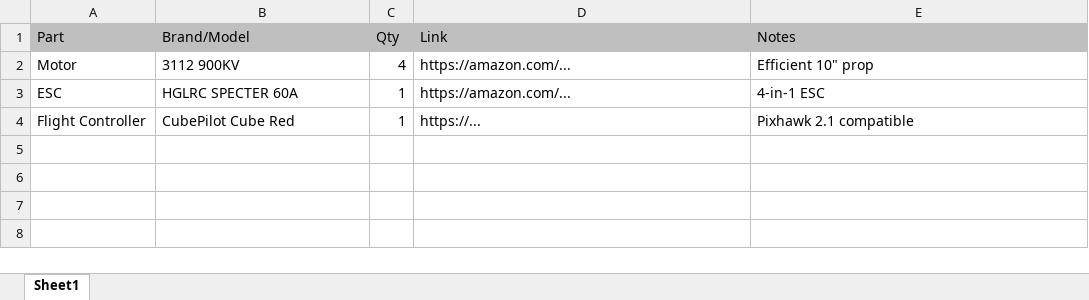
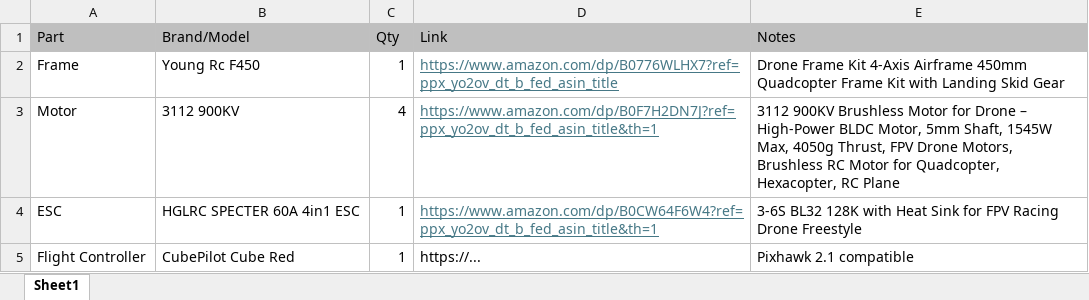
Before and after one commit to register76/quad-001, an Excel workbook: BOM/quad-001-bom.xlsx, sheet Sheet1, drawn as a sheet; values as stored, in another font and other column widths than the file's, no borders; table styles not drawn; addresses are those after the commit; the diff names each change by its address in the sheet, - before the commit and + after, or states it on an @@ line.

Commit message:
Updated BOM.

```diff
--- a/BOM/quad-001-bom.xlsx (sheet Sheet1)
+++ b/BOM/quad-001-bom.xlsx (sheet Sheet1)
+row 2: Frame | Young Rc F450 | 1 | https://www.amazon.com/dp/B0776WLHX7?ref=ppx_yo2ov_dt_b_fed_asin_title | Drone Frame Kit 4-Axis Airframe 450mm Quadcopter Frame Kit with Landing Skid Gear
-D3 (Link): https://amazon.com/...
+D3 (Link): https://www.amazon.com/dp/B0F7H2DN7J?ref=ppx_yo2ov_dt_b_fed_asin_title&th=1
@@ D3:D4 underline: off → on, text colour: black → #467886 @@
-E3 (Notes): Efficient 10" prop
+E3 (Notes): 3112 900KV Brushless Motor for Drone – High-Power BLDC Motor, 5mm Shaft, 1545W Max, 4050g Thrust, FPV Drone Motors, Brushless RC Motor for Quadcopter, Hexacopter, RC Plane
-B4 (Brand/Model): HGLRC SPECTER 60A
+B4 (Brand/Model): HGLRC SPECTER 60A 4in1 ESC
-D4 (Link): https://amazon.com/...
+D4 (Link): https://www.amazon.com/dp/B0CW64F6W4?ref=ppx_yo2ov_dt_b_fed_asin_title&th=1
-E4 (Notes): 4-in-1 ESC
+E4 (Notes): 3-6S BL32 128K with Heat Sink for FPV Racing Drone Freestyle
```
